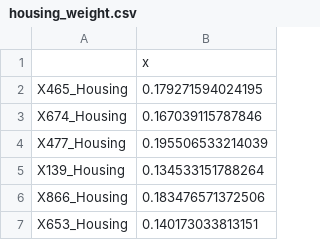
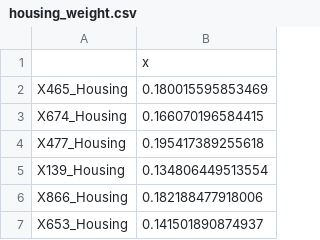
Before and after one commit to aurcer/UQoL_Barcelona, a CSV file: 1_PCA/Results/Housing/housing_weight.csv, drawn as a sheet.

```diff
--- a/1_PCA/Results/Housing/housing_weight.csv
+++ b/1_PCA/Results/Housing/housing_weight.csv
@@ -1,7 +1,7 @@
 "","x"
-"X465_Housing",0.179271594024195
-"X674_Housing",0.167039115787846
-"X477_Housing",0.195506533214039
-"X139_Housing",0.134533151788264
-"X866_Housing",0.183476571372506
-"X653_Housing",0.140173033813151
+"X465_Housing",0.180015595853469
+"X674_Housing",0.166070196584415
+"X477_Housing",0.195417389255618
+"X139_Housing",0.134806449513554
+"X866_Housing",0.182188477918006
+"X653_Housing",0.141501890874937
```
Also changed, not shown: 1_PCA/Results/Aggregated/aggregated_indicators_by_neighbourhood.csv, 1_PCA/Results/Infrastructures/infrastructures_pc1_weights.csv, 17 other files.
